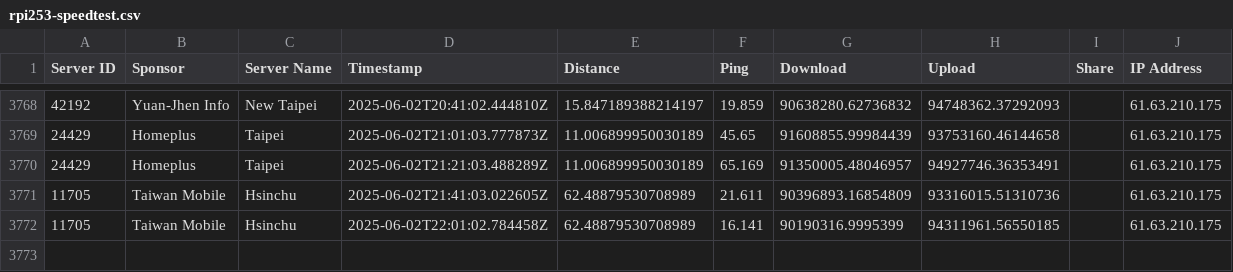
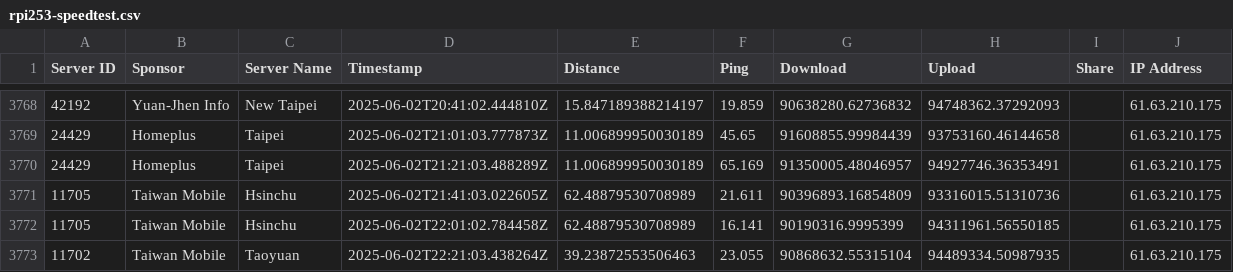
Before and after one commit to gslin/rpi253-speedtest, a CSV file: rpi253-speedtest.csv, drawn as a sheet; only a part is shown, gaps mark what is left out; the diff names each change by its address in the sheet, - before the commit and + after, or states it on an @@ line.

Commit message:
chore: add by run.sh.

```diff
--- a/rpi253-speedtest.csv
+++ b/rpi253-speedtest.csv
+row 3773: 11702 | Taiwan Mobile | Taoyuan | 2025-06-02T22:21:03.438264Z | 39.23872553506463 | 23.055 | 90868632.55315104 | 94489334.50987935 |  | 61.63.210.175
```
